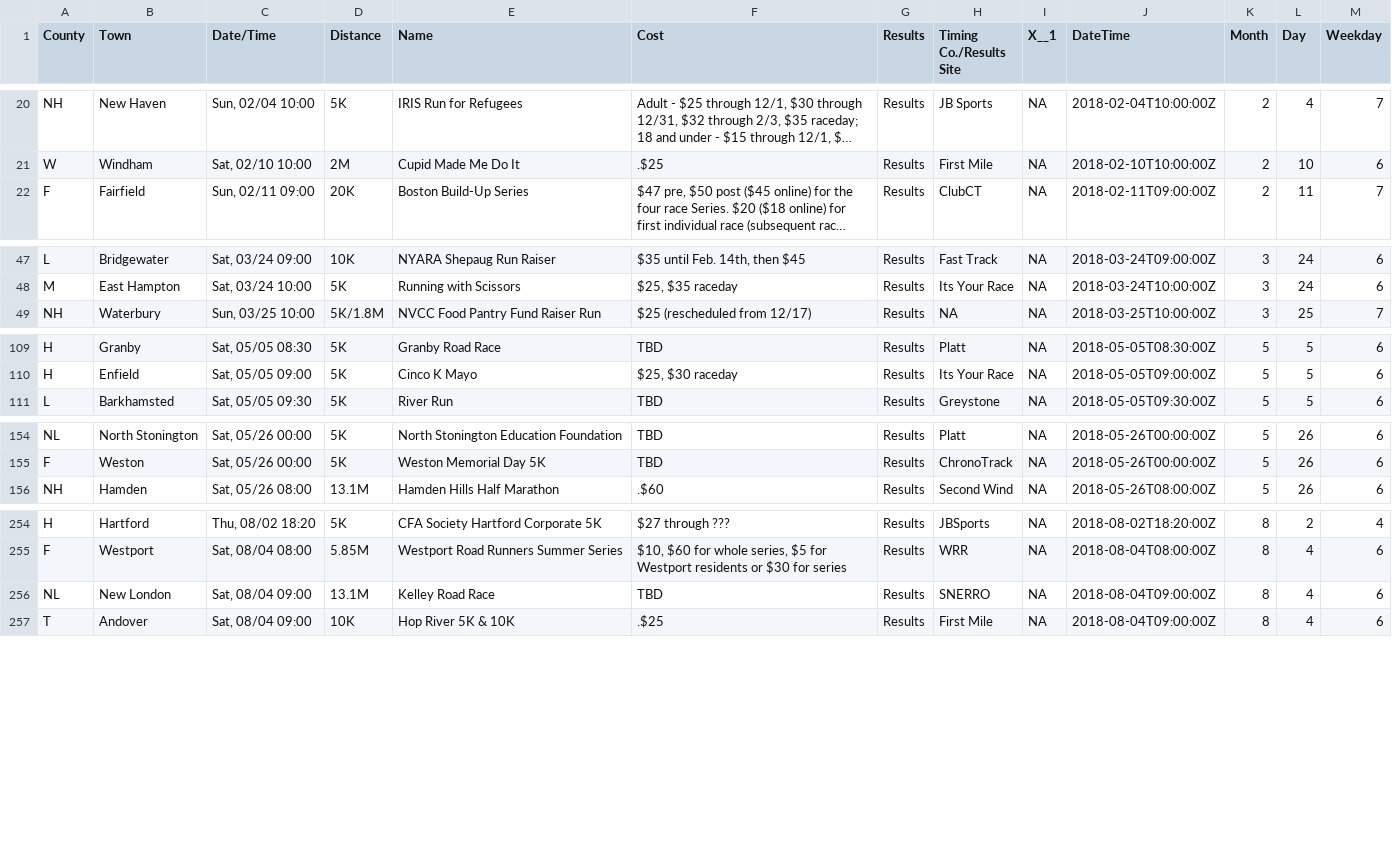
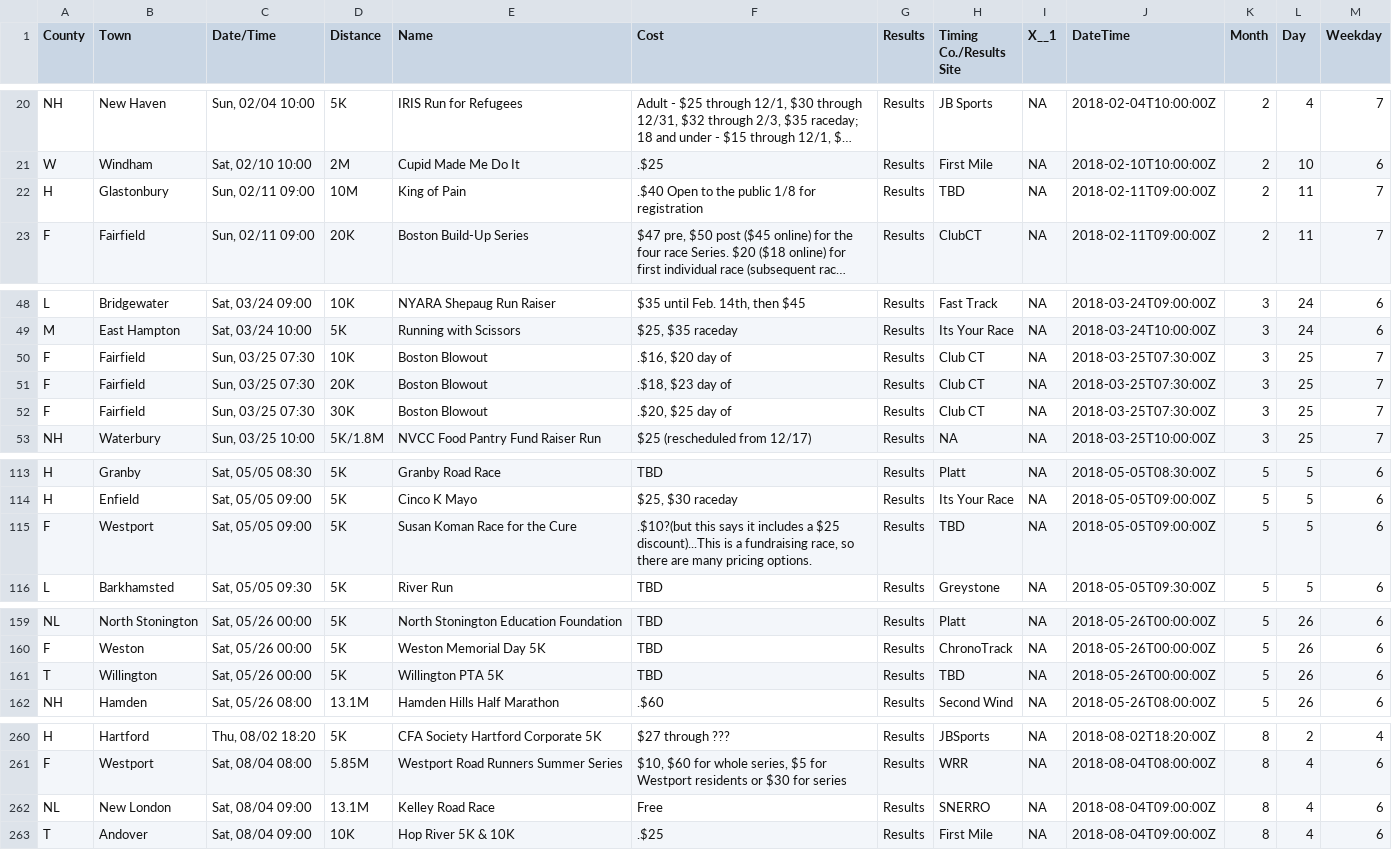
Before and after one commit to jpasini/dataviz-project-template, a CSV file: data/races2018.csv, drawn as a sheet; only a part is shown, gaps mark what is left out; long unchanged cells end in …; addresses are those after the commit; the diff names each change by its address in the sheet, - before the commit and + after, or states it on an @@ line.

Commit message:
fresh data

```diff
--- a/data/races2018.csv
+++ b/data/races2018.csv
+row 22: H | Glastonbury | Sun, 02/11 09:00 | 10M | King of Pain | .$40 Open to the public 1/8 for registration | Results | TBD | NA | 2018-02-11T09:00:00Z | 2 | 11 | 7
+row 50: F | Fairfield | Sun, 03/25 07:30 | 10K | Boston Blowout | .$16, $20 day of | Results | Club CT | NA | 2018-03-25T07:30:00Z | 3 | 25 | 7
+row 51: F | Fairfield | Sun, 03/25 07:30 | 20K | Boston Blowout | .$18, $23 day of | Results | Club CT | NA | 2018-03-25T07:30:00Z | 3 | 25 | 7
+row 52: F | Fairfield | Sun, 03/25 07:30 | 30K | Boston Blowout | .$20, $25 day of | Results | Club CT | NA | 2018-03-25T07:30:00Z | 3 | 25 | 7
+row 115: F | Westport | Sat, 05/05 09:00 | 5K | Susan Koman Race for the Cure | .$10?(but this says it includes a $25 discount)...This is a fundraising race, so there are many pricing options. | Results | TBD | NA | 2018-05-05T09:00:00Z | 5 | 5 | 6
+row 161: T | Willington | Sat, 05/26 00:00 | 5K | Willington PTA 5K | TBD | Results | TBD | NA | 2018-05-26T00:00:00Z | 5 | 26 | 6
-F262 (Cost): TBD
+F262 (Cost): Free
```
Also changed, not shown: 1 other file.
